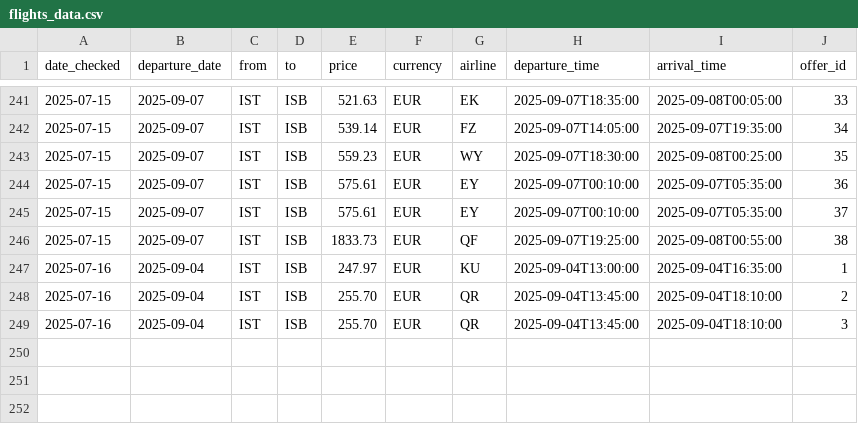
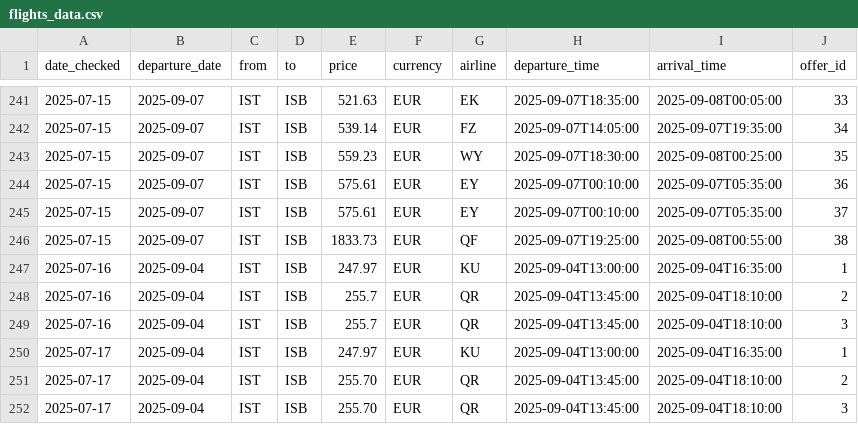
Before and after one commit to 32569/amadeus-flight-analysis, a CSV file: flights_data.csv, drawn as a sheet; only a part is shown, gaps mark what is left out.

```diff
--- a/flights_data.csv
+++ b/flights_data.csv
@@ -247,3 +247,6 @@ date_checked,departure_date,from,to,price,currency,airline,departure_time,arriva
 2025-07-16,2025-09-04,IST,ISB,247.97,EUR,KU,2025-09-04T13:00:00,2025-09-04T16:35:00,1
-2025-07-16,2025-09-04,IST,ISB,255.70,EUR,QR,2025-09-04T13:45:00,2025-09-04T18:10:00,2
-2025-07-16,2025-09-04,IST,ISB,255.70,EUR,QR,2025-09-04T13:45:00,2025-09-04T18:10:00,3
+2025-07-16,2025-09-04,IST,ISB,255.7,EUR,QR,2025-09-04T13:45:00,2025-09-04T18:10:00,2
+2025-07-16,2025-09-04,IST,ISB,255.7,EUR,QR,2025-09-04T13:45:00,2025-09-04T18:10:00,3
+2025-07-17,2025-09-04,IST,ISB,247.97,EUR,KU,2025-09-04T13:00:00,2025-09-04T16:35:00,1
+2025-07-17,2025-09-04,IST,ISB,255.70,EUR,QR,2025-09-04T13:45:00,2025-09-04T18:10:00,2
+2025-07-17,2025-09-04,IST,ISB,255.70,EUR,QR,2025-09-04T13:45:00,2025-09-04T18:10:00,3
```
